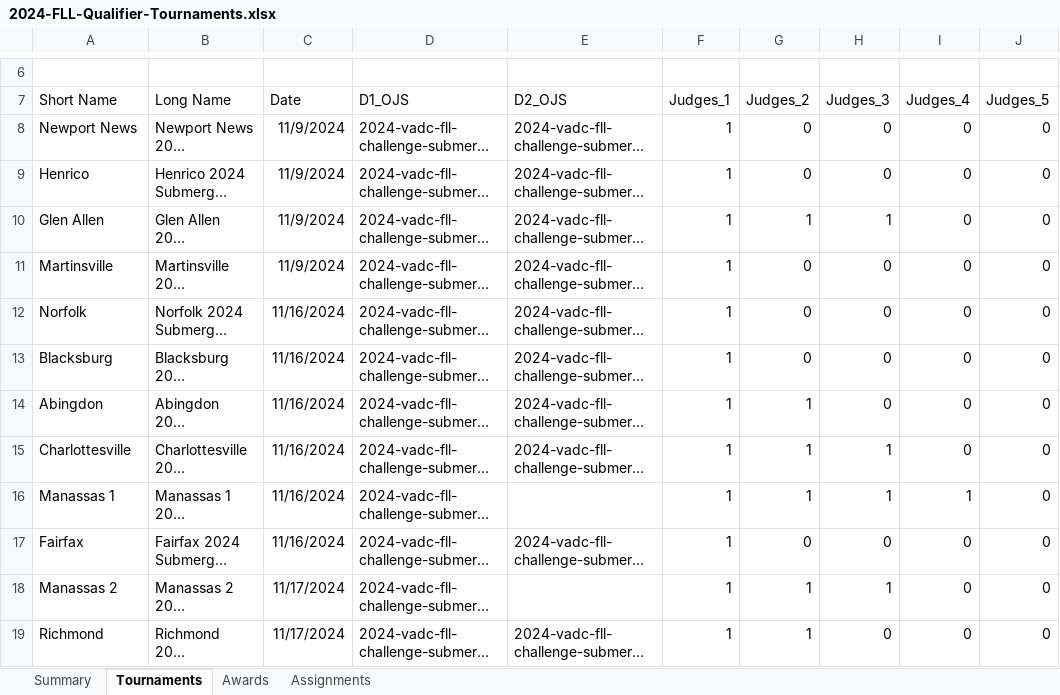
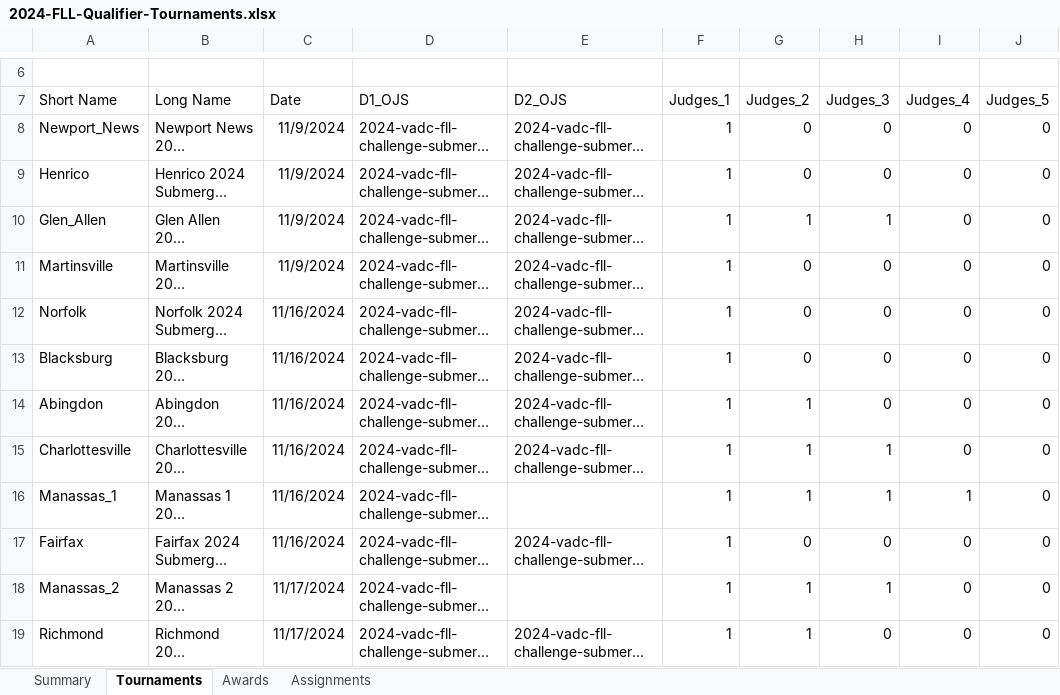
Before and after one commit to MrGibbage/OJS_Script_maker_NG, an Excel workbook: 2024/2024-FLL-Qualifier-Tournaments.xlsx, sheet Tournaments, drawn as a sheet; only a part is shown, gaps mark what is left out; long unchanged cells end in …; values as stored, in another font and other column widths than the file's, no borders; table styles not drawn; the diff names each change by its address in the sheet, - before the commit and + after, or states it on an @@ line.

```diff
--- a/2024/2024-FLL-Qualifier-Tournaments.xlsx (sheet Tournaments)
+++ b/2024/2024-FLL-Qualifier-Tournaments.xlsx (sheet Tournaments)
-A8 (Short Name): Newport News
+A8 (Short Name): Newport_News
-A10 (Short Name): Glen Allen
+A10 (Short Name): Glen_Allen
-A16 (Short Name): Manassas 1
+A16 (Short Name): Manassas_1
-A18 (Short Name): Manassas 2
+A18 (Short Name): Manassas_2
```
Also changed, not shown: sheet Assignments, sheet Awards, sheet Summary, 1 other file.
